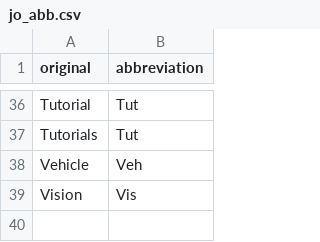
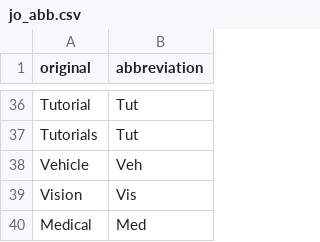
Before and after one commit to Omi031/journal_abbreviation, a CSV file: journal-abbreviation-gui/data/jo_abb.csv, drawn as a sheet; only a part is shown, gaps mark what is left out.

```diff
--- a/journal-abbreviation-gui/data/jo_abb.csv
+++ b/journal-abbreviation-gui/data/jo_abb.csv
@@ -39 +39,2 @@ Vehicle,Veh
 Vision,Vis
+Medical,Med
```
Also changed, not shown: 3 other files.
